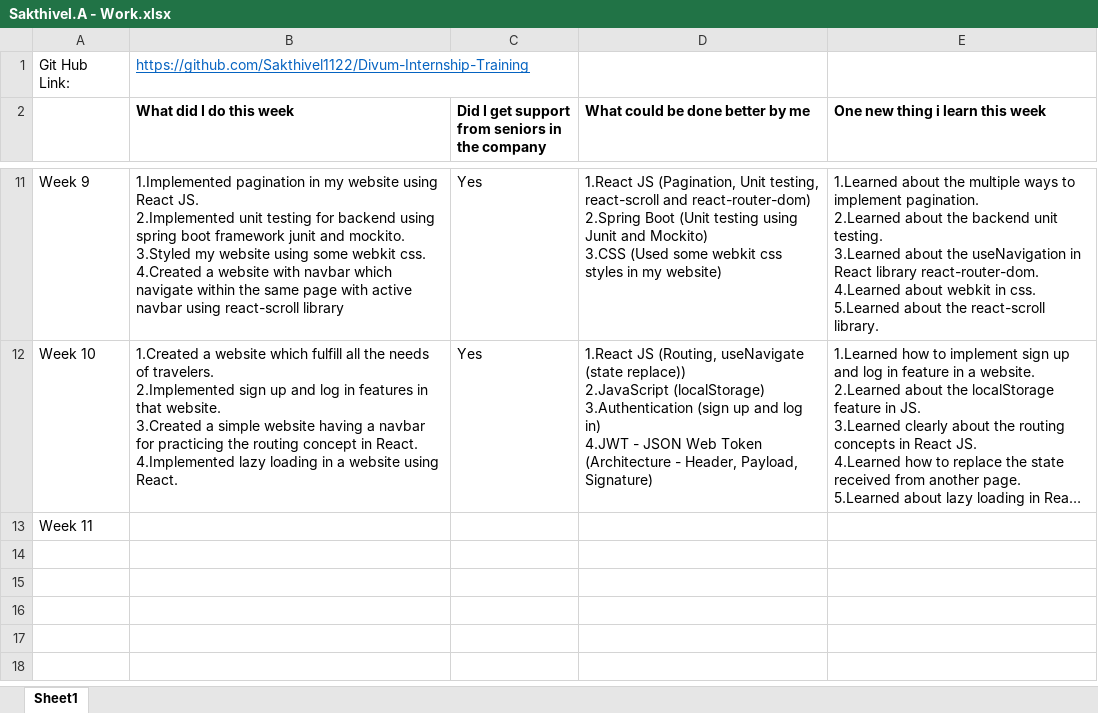
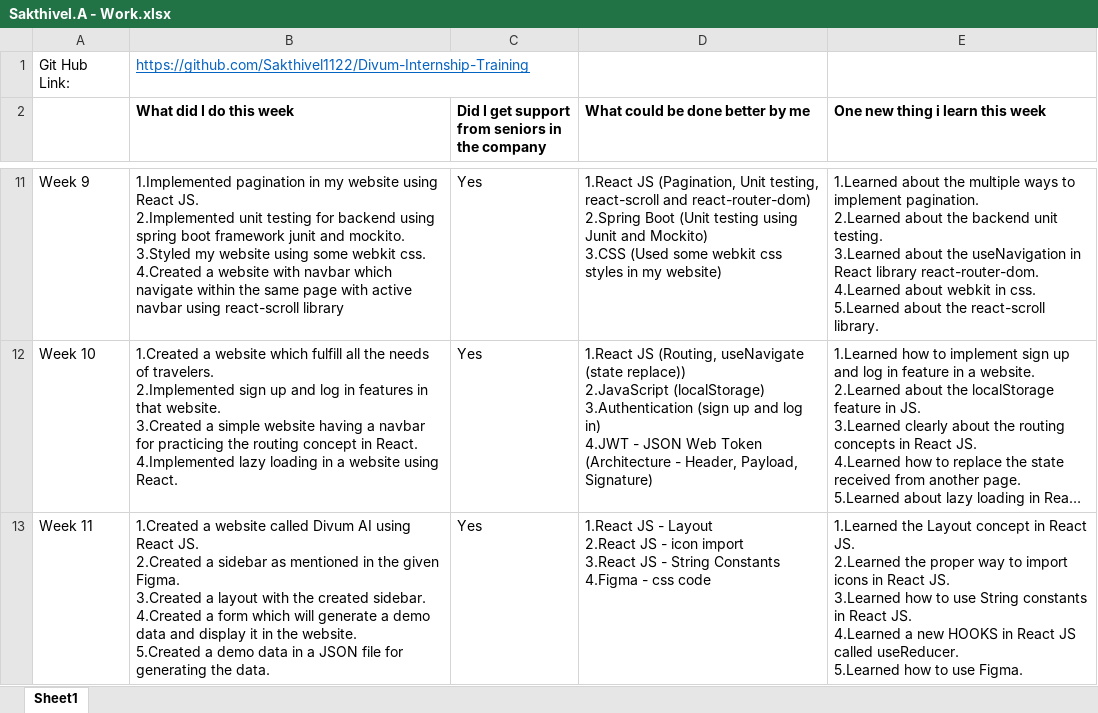
Before and after one commit to Sakthivel1122/Divum-Internship-Training, an Excel workbook: Documents/Sakthivel.A - Work.xlsx, sheet Sheet1, drawn as a sheet; only a part is shown, gaps mark what is left out; long unchanged cells end in …; values as stored, in another font and other column widths than the file's, no borders; ↵ is a line break in a cell; the diff names each change by its address in the sheet, - before the commit and + after, or states it on an @@ line.

Commit message:
B Done

```diff
--- a/Documents/Sakthivel.A - Work.xlsx (sheet Sheet1)
+++ b/Documents/Sakthivel.A - Work.xlsx (sheet Sheet1)
-B13 (What did I do this week): (empty)
+B13 (What did I do this week): 1.Created a website called Divum AI using React JS. ↵ 2.Created a sidebar as mentioned in the given Figma. ↵ 3.Created a layout with the created sidebar. ↵ 4.Created a form which will generate a demo data and display it in the website. ↵ 5.Created a demo data in a JSON file for generating the data.
-C13: (empty)
+C13: Yes
-D13 (What could be done better by me): (empty)
+D13 (What could be done better by me): 1.React JS - Layout ↵ 2.React JS - icon import ↵ 3.React JS - String Constants ↵ 4.Figma - css code
-E13 (One new thing i learn this week): (empty)
+E13 (One new thing i learn this week): 1.Learned the Layout concept in React JS. ↵ 2.Learned the proper way to import icons in React JS. ↵ 3.Learned how to use String constants in React JS. ↵ 4.Learned a new HOOKS in React JS called useReducer. ↵ 5.Learned how to use Figma.
```
Also changed, not shown: 53 other files.
